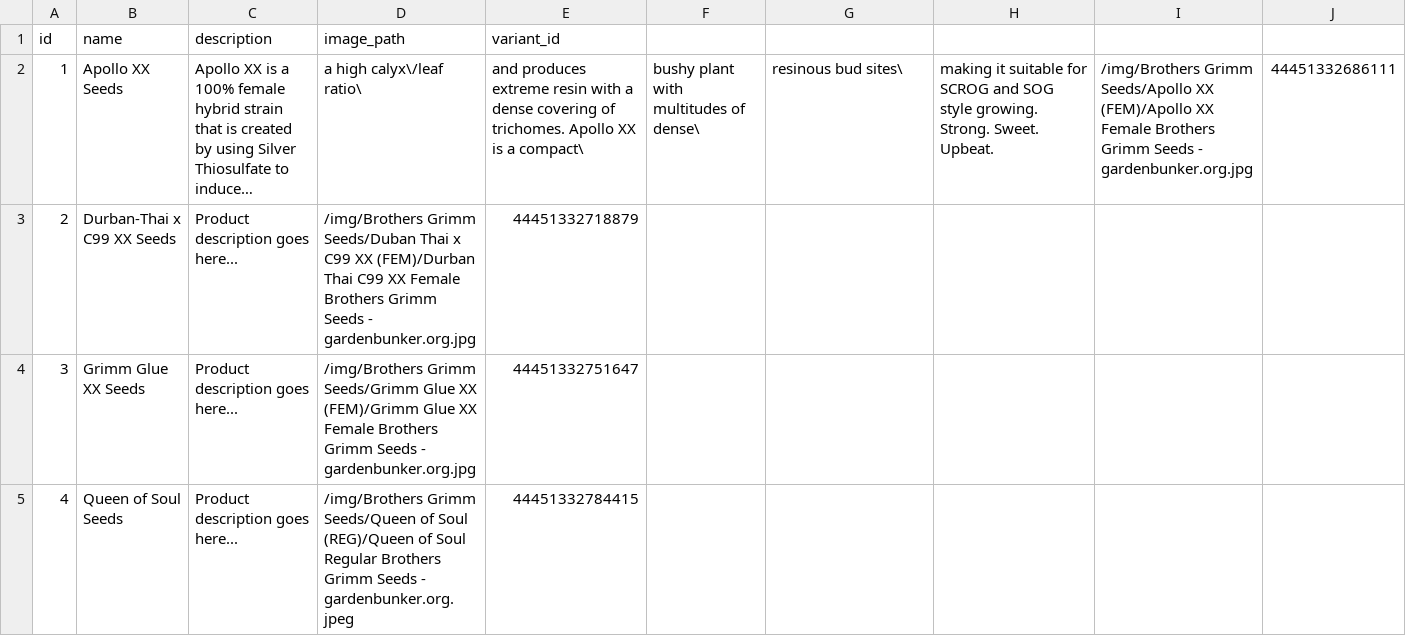
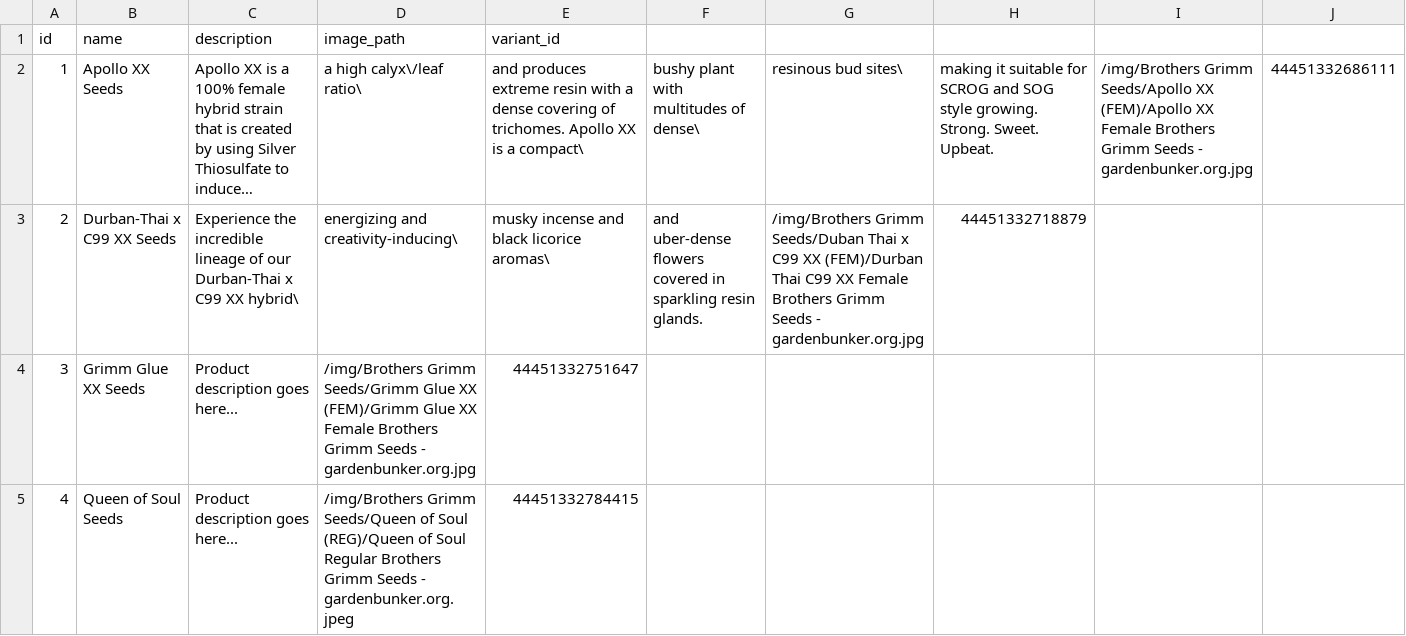
Before and after one commit to grdnbnkr/brothersgrimmseeds, a CSV file: data/products.csv, drawn as a sheet; only a part is shown; long unchanged cells end in …; the diff names each change by its address in the sheet, - before the commit and + after, or states it on an @@ line.

Commit message:
Update data descriptions

```diff
--- a/data/products.csv
+++ b/data/products.csv
-C3 (description): Product description goes here...
+C3 (description): Experience the incredible lineage of our Durban-Thai x C99 XX hybrid\
-D3 (image_path): /img/Brothers Grimm Seeds/Duban Thai x C99 XX (FEM)/Durban Thai C99 XX Female Brothers Grimm Seeds - gardenbunker.org.jpg
+D3 (image_path): energizing and creativity-inducing\
-E3 (variant_id): 44451332718879
+E3 (variant_id): musky incense and black licorice aromas\
-F3: (empty)
+F3: and uber-dense flowers covered in sparkling resin glands.
-G3: (empty)
+G3: /img/Brothers Grimm Seeds/Duban Thai x C99 XX (FEM)/Durban Thai C99 XX Female Brothers Grimm Seeds - gardenbunker.org.jpg
-H3: (empty)
+H3: 44451332718879
```
